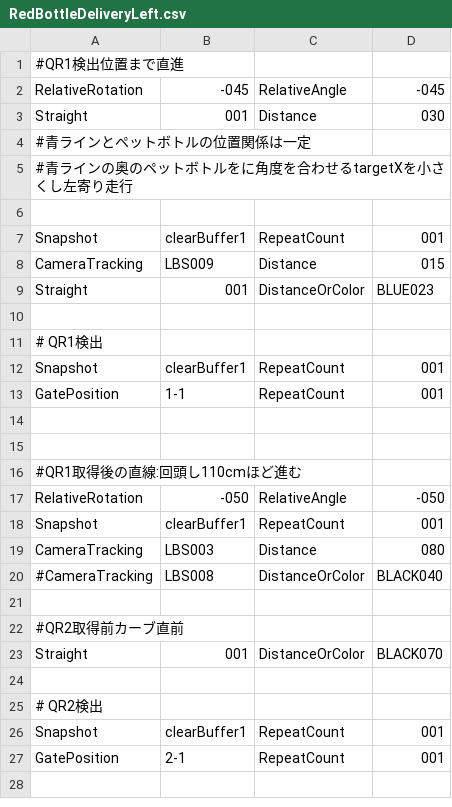
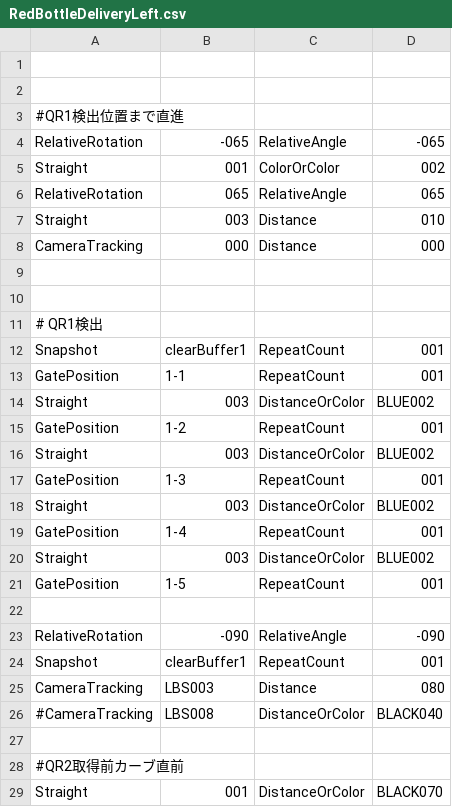
Before and after one commit to KatLab-MiyazakiUniv/etrobocon2026, a CSV file: datafiles/commands/Area/RedBottleDeliveryLeft.csv, drawn as a sheet; only a part is shown; the shorter side is filled out with more unchanged rows.

```diff
--- a/datafiles/commands/Area/RedBottleDeliveryLeft.csv
+++ b/datafiles/commands/Area/RedBottleDeliveryLeft.csv
@@ -1,10 +1,10 @@
+
+
 #QR1検出位置まで直進
-RelativeRotation,-045,RelativeAngle,-045
-Straight,001,Distance,030
-#青ラインとペットボトルの位置関係は一定
-#青ラインの奥のペットボトルをに角度を合わせるtargetXを小さくし左寄り走行
+RelativeRotation,-065,RelativeAngle,-065
+Straight,001,ColorOrColor,002
+RelativeRotation,065,RelativeAngle,065
+Straight,003,Distance,010
+CameraTracking,000,Distance,000
 
-Snapshot,clearBuffer1,RepeatCount,001
-CameraTracking,LBS009,Distance,015
-Straight,001,DistanceOrColor,BLUE023
 
@@ -13,6 +13,12 @@ Snapshot,clearBuffer1,RepeatCount,001
 GatePosition,1-1,RepeatCount,001
+Straight,003,DistanceOrColor,BLUE002
+GatePosition,1-2,RepeatCount,001
+Straight,003,DistanceOrColor,BLUE002
+GatePosition,1-3,RepeatCount,001
+Straight,003,DistanceOrColor,BLUE002
+GatePosition,1-4,RepeatCount,001
+Straight,003,DistanceOrColor,BLUE002
+GatePosition,1-5,RepeatCount,001
 
-
-#QR1取得後の直線:回頭し110cmほど進む
-RelativeRotation,-050,RelativeAngle,-050
+RelativeRotation,-090,RelativeAngle,-090
 Snapshot,clearBuffer1,RepeatCount,001
```
Also changed, not shown: datafiles/commands/Area/LineTraceLeft.csv, datafiles/commands/Motions/CameraTracking.csv, 8 other files.
